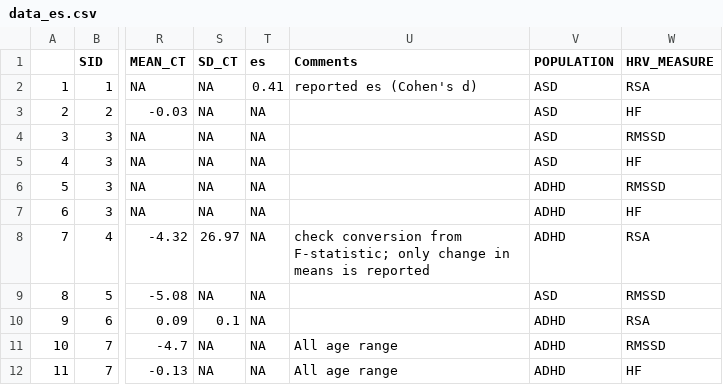
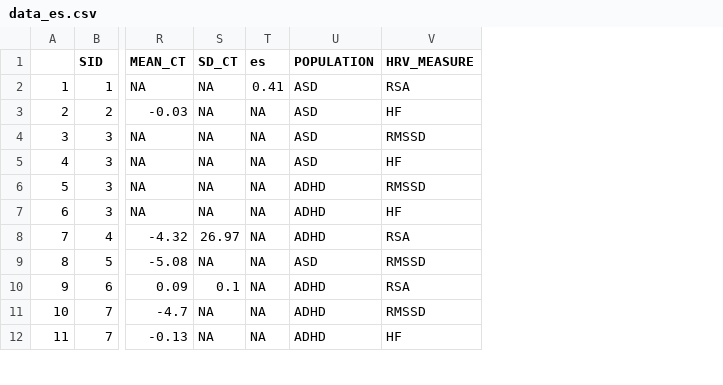
Before and after one commit to Mar-iam/meta-hrv, a CSV file: data/data_es.csv, drawn as a sheet; only a part is shown, gaps mark what is left out; the diff names each change by its address in the sheet, - before the commit and + after, or states it on an @@ line.

```diff
--- a/data/data_es.csv
+++ b/data/data_es.csv
-column U (Comments), rows 2-12: reported es (Cohen's d) |  |  |  |  |  | check conversion from F-statistic; only change in means is reported |  |  | All age range | All age range
```
Also changed, not shown: 1 other file.
